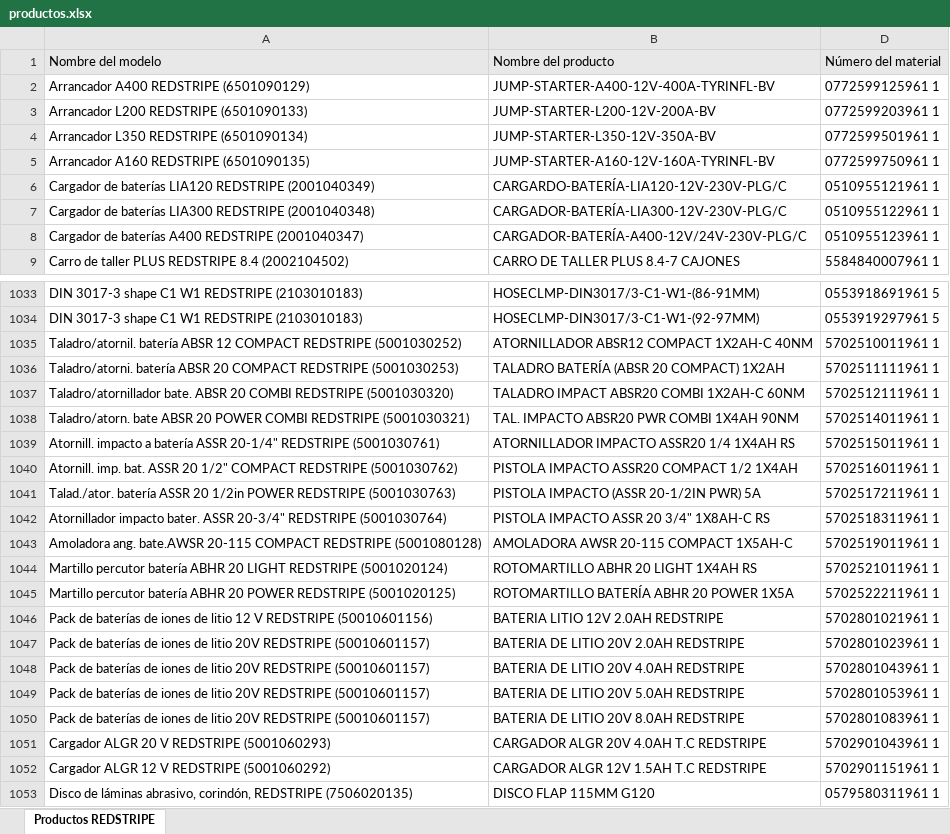
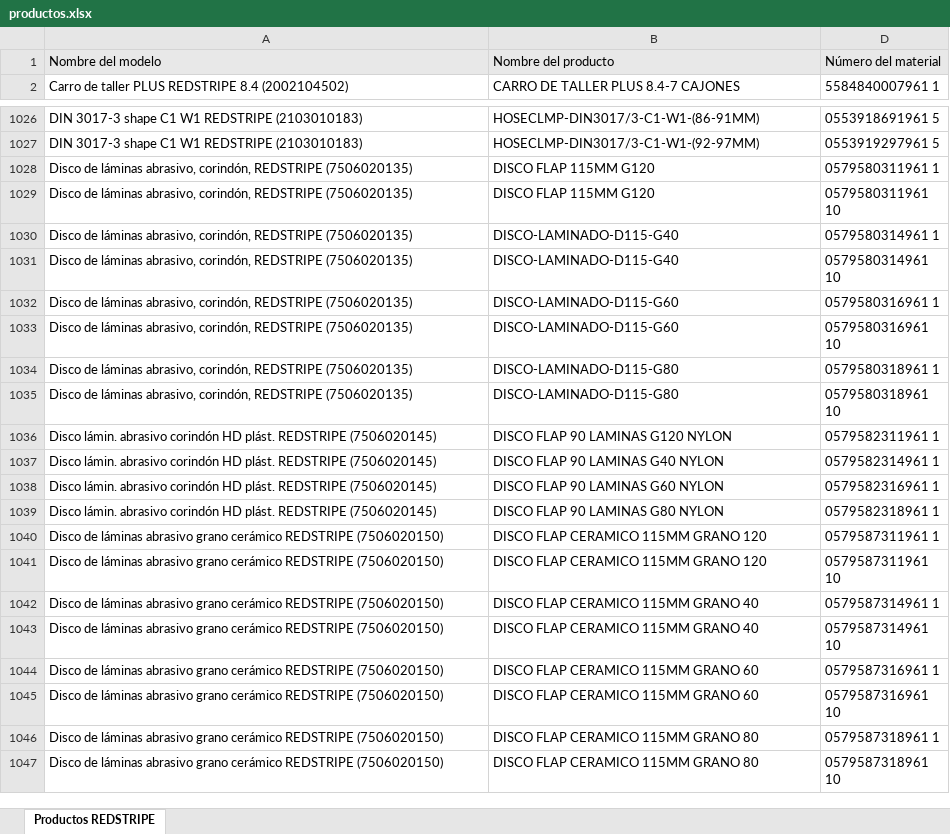
Before and after one commit to marketing-proyects/redstripe-canje-app, an Excel workbook: productos.xlsx, sheet Productos REDSTRIPE, drawn as a sheet; only a part is shown, gaps mark what is left out; the shorter side is filled out with more unchanged rows; values as stored, in another font and other column widths than the file's, no borders; the diff covers the shown part only; the diff names each change by its address in the sheet, - before the commit and + after, or states it on an @@ line.

```diff
--- a/productos.xlsx (sheet Productos REDSTRIPE)
+++ b/productos.xlsx (sheet Productos REDSTRIPE)
-row 2: Arrancador A400 REDSTRIPE (6501090129) | JUMP-STARTER-A400-12V-400A-TYRINFL-BV | 0772599125961 1
-row 3: Arrancador L200 REDSTRIPE (6501090133) | JUMP-STARTER-L200-12V-200A-BV | 0772599203961 1
-row 4: Arrancador L350 REDSTRIPE (6501090134) | JUMP-STARTER-L350-12V-350A-BV | 0772599501961 1
-row 5: Arrancador A160 REDSTRIPE (6501090135) | JUMP-STARTER-A160-12V-160A-TYRINFL-BV | 0772599750961 1
-row 6: Cargador de baterías LIA120 REDSTRIPE (2001040349) | CARGARDO-BATERÍA-LIA120-12V-230V-PLG/C | 0510955121961 1
-row 7: Cargador de baterías LIA300 REDSTRIPE (2001040348) | CARGADOR-BATERÍA-LIA300-12V-230V-PLG/C | 0510955122961 1
-row 8: Cargador de baterías A400 REDSTRIPE (2001040347) | CARGADOR-BATERÍA-A400-12V/24V-230V-PLG/C | 0510955123961 1
-row 1035: Taladro/atornil. batería ABSR 12 COMPACT REDSTRIPE (5001030252) | ATORNILLADOR ABSR12 COMPACT 1X2AH-C 40NM | 5702510011961 1
-row 1036: Taladro/atorni. batería ABSR 20 COMPACT REDSTRIPE (5001030253) | TALADRO BATERÍA (ABSR 20 COMPACT) 1X2AH | 5702511111961 1
-row 1037: Taladro/atornillador bate. ABSR 20 COMBI REDSTRIPE (5001030320) | TALADRO IMPACT ABSR20 COMBI 1X2AH-C 60NM | 5702512111961 1
-row 1038: Taladro/atorn. bate ABSR 20 POWER COMBI REDSTRIPE (5001030321) | TAL. IMPACTO ABSR20 PWR COMBI 1X4AH 90NM | 5702514011961 1
-row 1039: Atornill. impacto a batería ASSR 20-1/4" REDSTRIPE (5001030761) | ATORNILLADOR IMPACTO ASSR20 1/4 1X4AH RS | 5702515011961 1
-row 1040: Atornill. imp. bat. ASSR 20 1/2" COMPACT REDSTRIPE (5001030762) | PISTOLA IMPACTO ASSR20 COMPACT 1/2 1X4AH | 5702516011961 1
-row 1041: Talad./ator. batería ASSR 20 1/2in POWER REDSTRIPE (5001030763) | PISTOLA IMPACTO (ASSR 20-1/2IN PWR) 5A | 5702517211961 1
-row 1042: Atornillador impacto bater. ASSR 20-3/4" REDSTRIPE (5001030764) | PISTOLA IMPACTO ASSR 20 3/4" 1X8AH-C RS | 5702518311961 1
-row 1043: Amoladora ang. bate.AWSR 20-115 COMPACT REDSTRIPE (5001080128) | AMOLADORA AWSR 20-115 COMPACT 1X5AH-C | 5702519011961 1
-row 1044: Martillo percutor batería ABHR 20 LIGHT REDSTRIPE (5001020124) | ROTOMARTILLO ABHR 20 LIGHT 1X4AH RS | 5702521011961 1
-row 1045: Martillo percutor batería ABHR 20 POWER REDSTRIPE (5001020125) | ROTOMARTILLO BATERÍA ABHR 20 POWER 1X5A | 5702522211961 1
-row 1046: Pack de baterías de iones de litio 12 V REDSTRIPE (50010601156) | BATERIA LITIO 12V 2.0AH REDSTRIPE | 5702801021961 1
-row 1047: Pack de baterías de iones de litio 20V REDSTRIPE (50010601157) | BATERIA DE LITIO 20V 2.0AH REDSTRIPE | 5702801023961 1
-row 1048: Pack de baterías de iones de litio 20V REDSTRIPE (50010601157) | BATERIA DE LITIO 20V 4.0AH REDSTRIPE | 5702801043961 1
-row 1049: Pack de baterías de iones de litio 20V REDSTRIPE (50010601157) | BATERIA DE LITIO 20V 5.0AH REDSTRIPE | 5702801053961 1
-row 1050: Pack de baterías de iones de litio 20V REDSTRIPE (50010601157) | BATERIA DE LITIO 20V 8.0AH REDSTRIPE | 5702801083961 1
-row 1051: Cargador ALGR 20 V REDSTRIPE (5001060293) | CARGADOR ALGR 20V 4.0AH T.C REDSTRIPE | 5702901043961 1
-row 1052: Cargador ALGR 12 V REDSTRIPE (5001060292) | CARGADOR ALGR 12V 1.5AH T.C REDSTRIPE | 5702901151961 1
```
Also changed, not shown: 40 removed rows elsewhere in this sheet, hidden cells, config_beneficios.xlsx.
